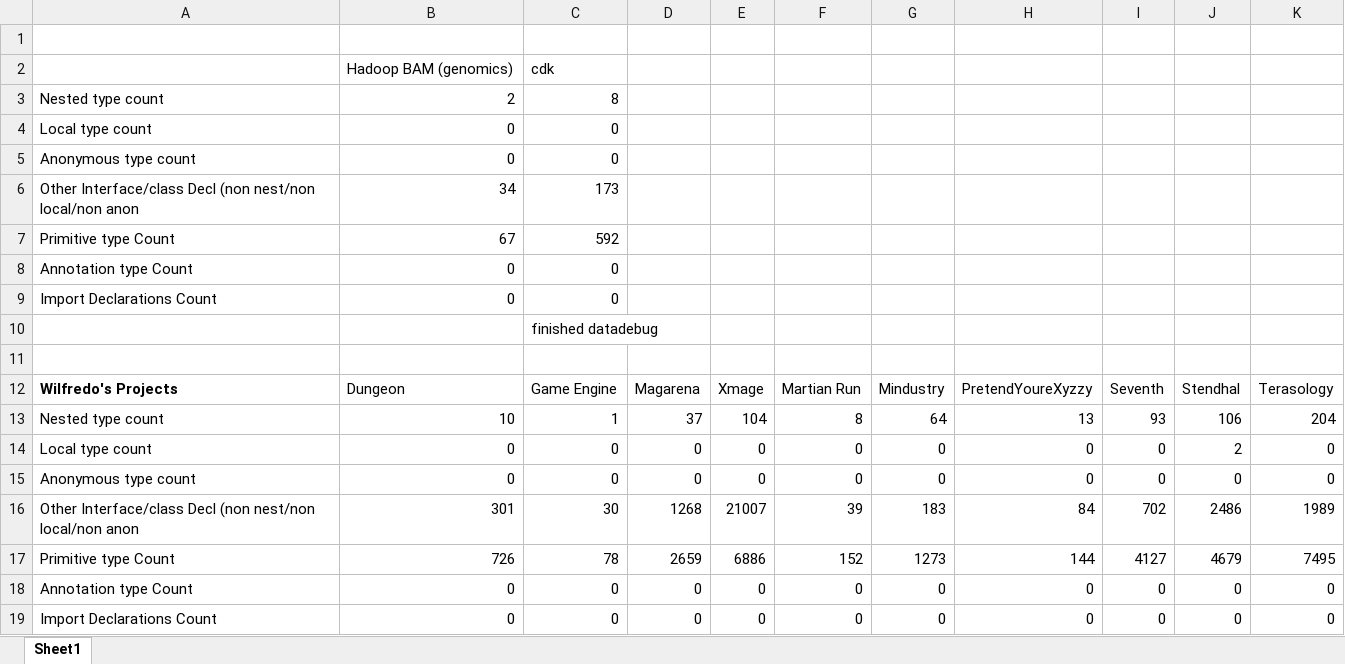
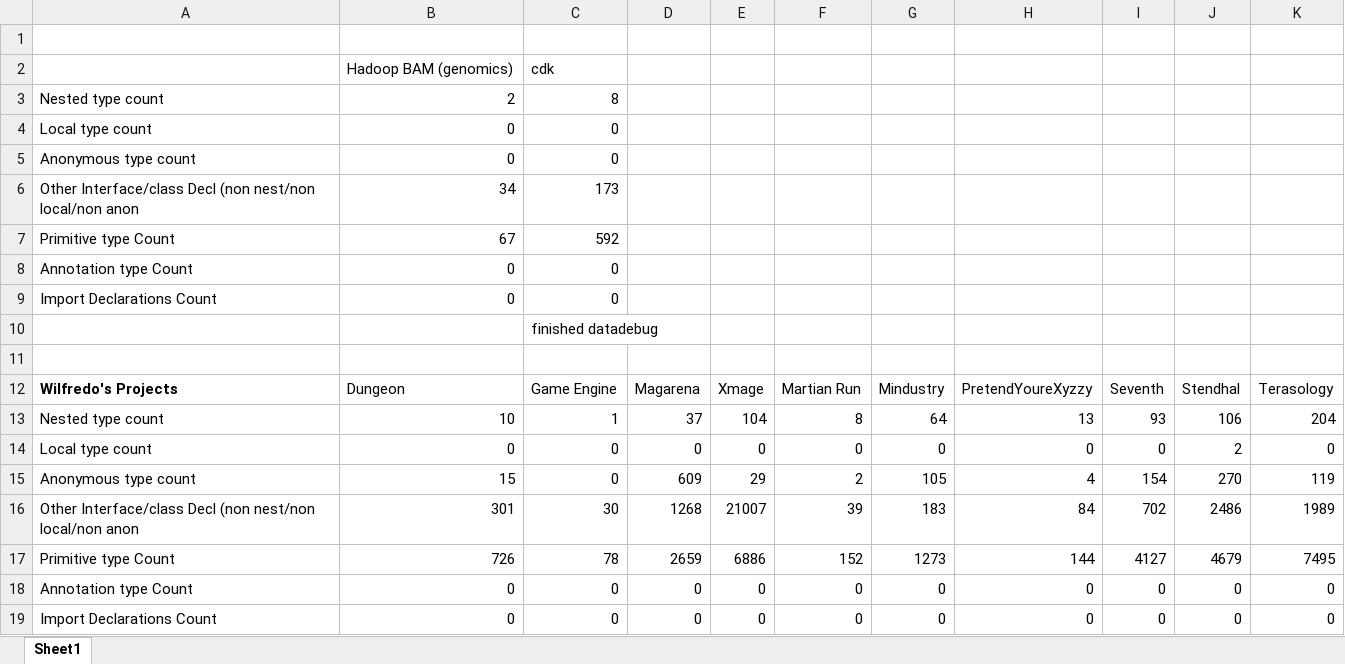
Before and after one commit to shippy24/SENG300GROUP3, an Excel workbook: COUNTforSENG.xlsx, sheet Sheet1, drawn as a sheet; values as stored, in another font and other column widths than the file's, no borders; removed rows and columns are numbered as before the commit, all else as after; the diff names each change by its address in the sheet, - before the commit and + after, or states it on an @@ line.

Commit message:
Updated Anonymous count.

```diff
--- a/COUNTforSENG.xlsx (sheet Sheet1)
+++ b/COUNTforSENG.xlsx (sheet Sheet1)
-row 15: Anonymous type count | 0 | 0 | 0 | 0 | 0 | 0 | 0 | 0 | 0 | 0
+row 15: Anonymous type count | 15 | 0 | 609 | 29 | 2 | 105 | 4 | 154 | 270 | 119
```
